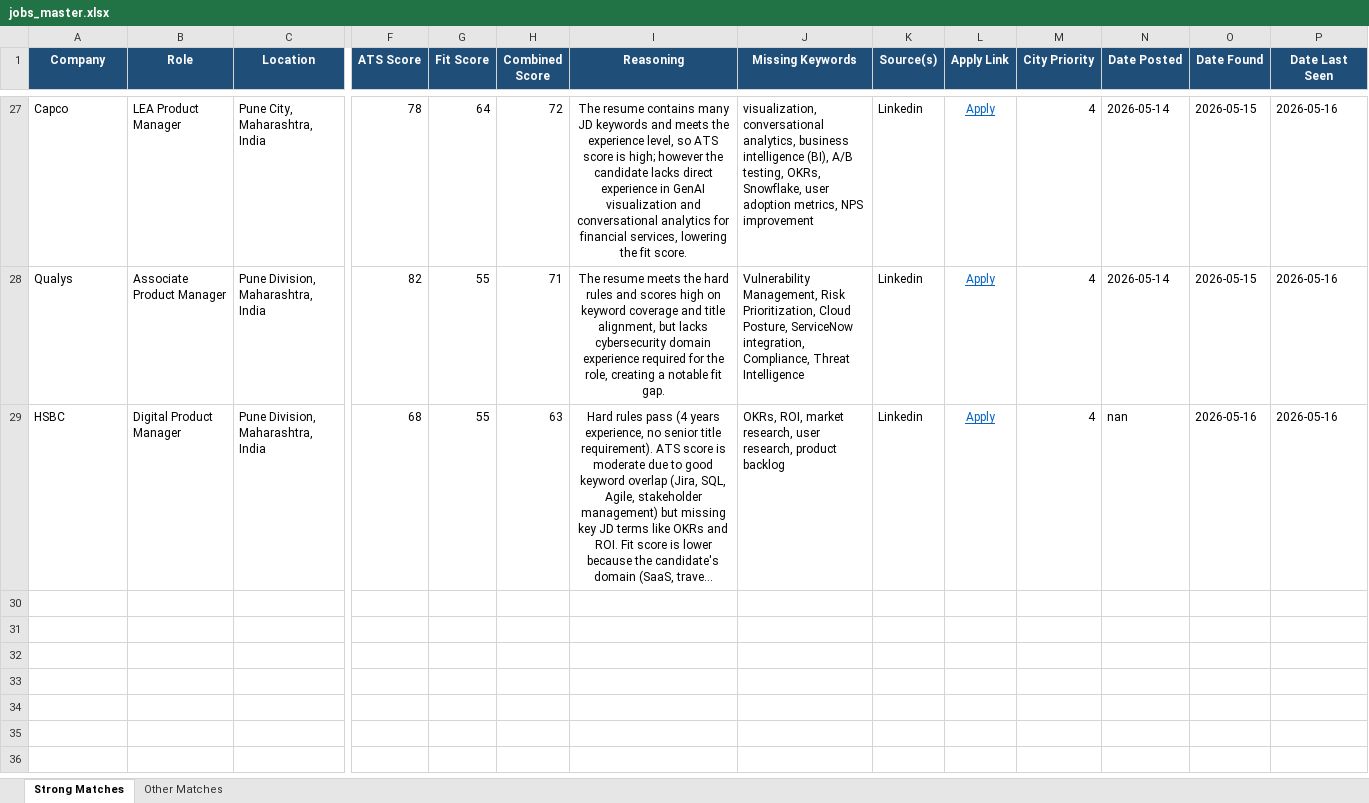
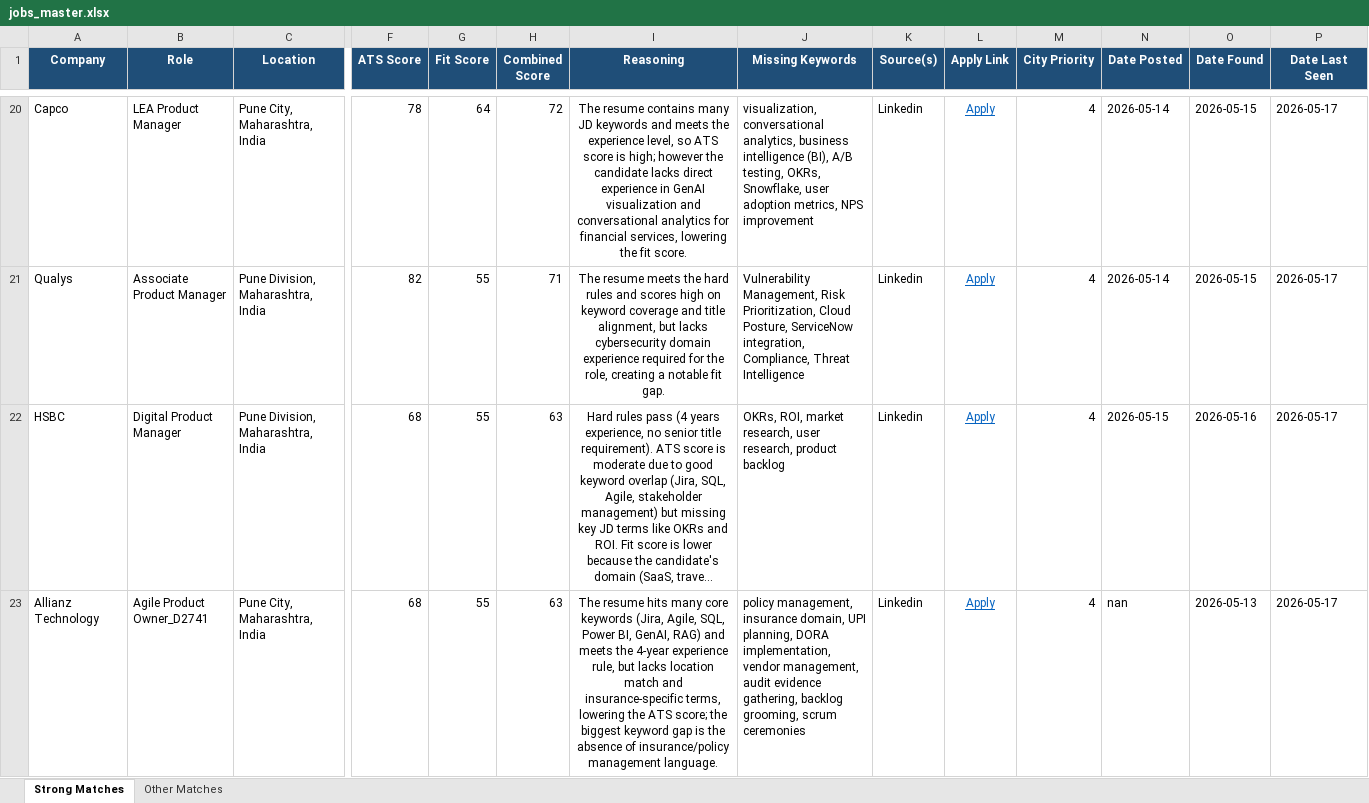
Before and after one commit to anirbanp19/Job-Tracker, an Excel workbook: output/jobs_master.xlsx, sheet Strong Matches, drawn as a sheet; only a part is shown, gaps mark what is left out; long unchanged cells end in …; values as stored, in another font and other column widths than the file's, no borders; addresses are those after the commit; rows hold the shown columns only; the diff covers the shown part only; the diff names each change by its address in the sheet, - before the commit and + after, or states it on an @@ line.

```diff
--- a/output/jobs_master.xlsx (sheet Strong Matches)
+++ b/output/jobs_master.xlsx (sheet Strong Matches)
-P20:P22 (Date Last Seen): 2026-05-16
+P20:P22 (Date Last Seen): 2026-05-17
-N22 (Date Posted): nan
+N22 (Date Posted): 2026-05-15
+row 23: Allianz Technology | Agile Product Owner_D2741 | Pune City, Maharashtra, India | 68 | 55 | 63 | The resume hits many core keywords (Jira, Agile, SQL, Power BI, GenAI, RAG) and meets the 4‑year experience rule, but lacks location match and insurance‑specific terms, lowering the ATS score; the biggest keyword gap is the absence of insurance/policy management language. | policy management, insurance domain, UPI planning, DORA implementation, vendor management, audit evidence gathering, backlog grooming, scrum ceremonies | Linkedin | Apply | 4 | nan | 2026-05-13 | 2026-05-17
```
Also changed, not shown: 5 added rows, 12 removed rows and 21 edited cells elsewhere in this sheet, sheet Other Matches, 1 other file.
